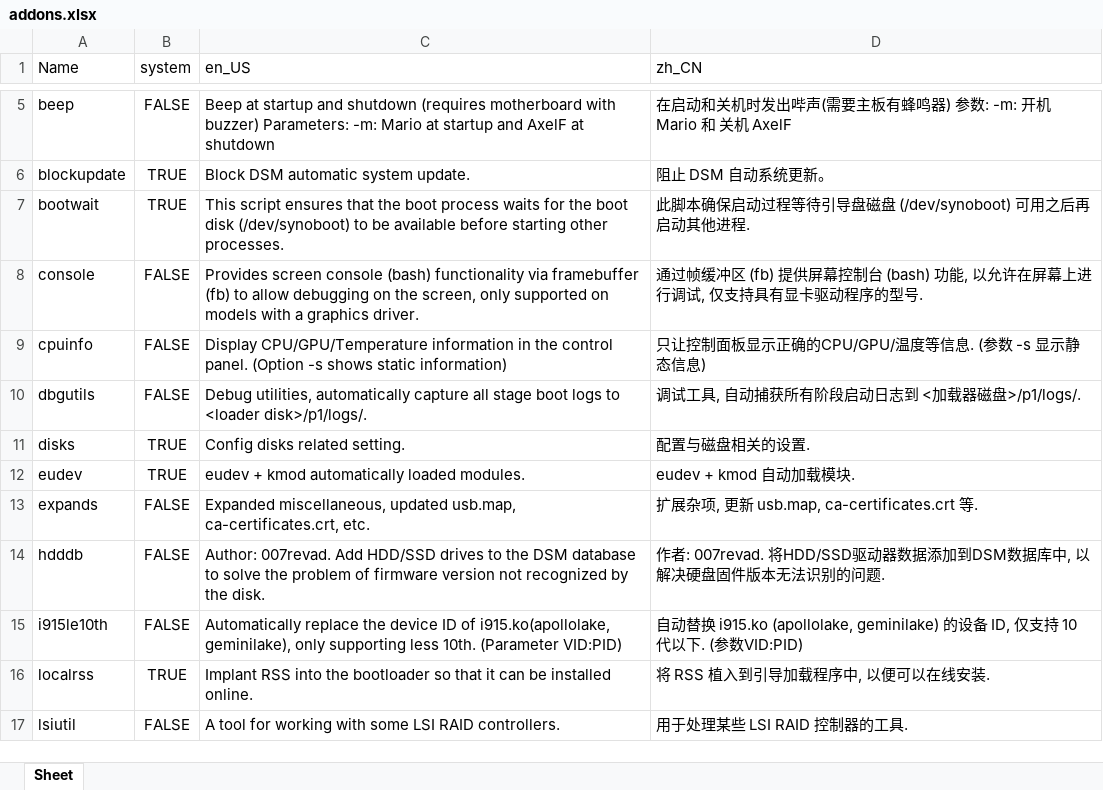
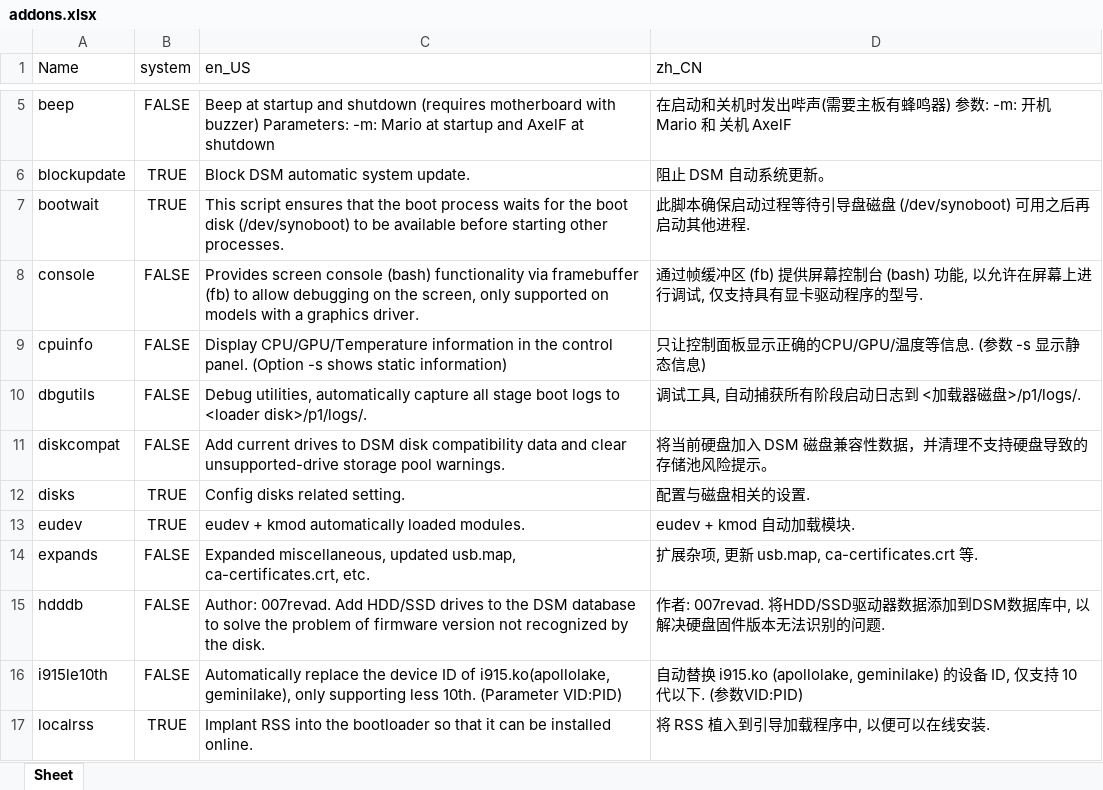
Before and after one commit to RROrg/rr, an Excel workbook: docs/addons.xlsx, sheet Sheet, drawn as a sheet; only a part is shown, gaps mark what is left out; the shorter side is filled out with more unchanged rows; values as stored, in another font and other column widths than the file's, no borders; the diff names each change by its address in the sheet, - before the commit and + after, or states it on an @@ line.

```diff
--- a/docs/addons.xlsx (sheet Sheet)
+++ b/docs/addons.xlsx (sheet Sheet)
+row 11: diskcompat | FALSE | Add current drives to DSM disk compatibility data and clear unsupported-drive storage pool warnings. | 将当前硬盘加入 DSM 磁盘兼容性数据，并清理不支持硬盘导致的存储池风险提示。
```
Also changed, not shown: docs/models.xlsx, docs/modules.xlsx, 3 other files.
